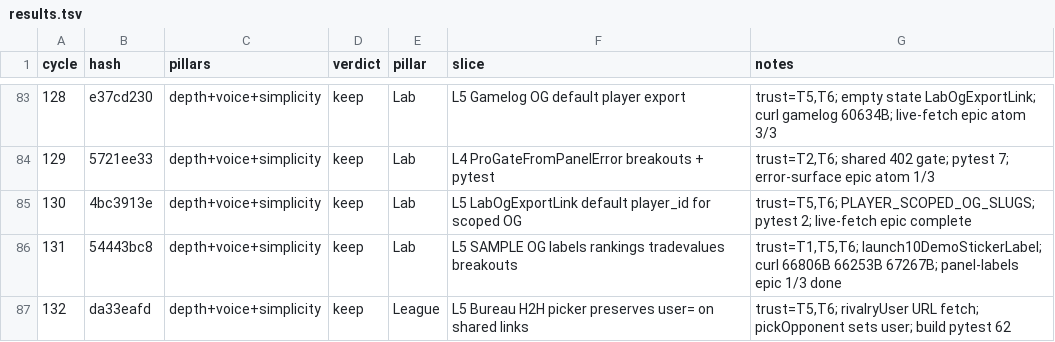
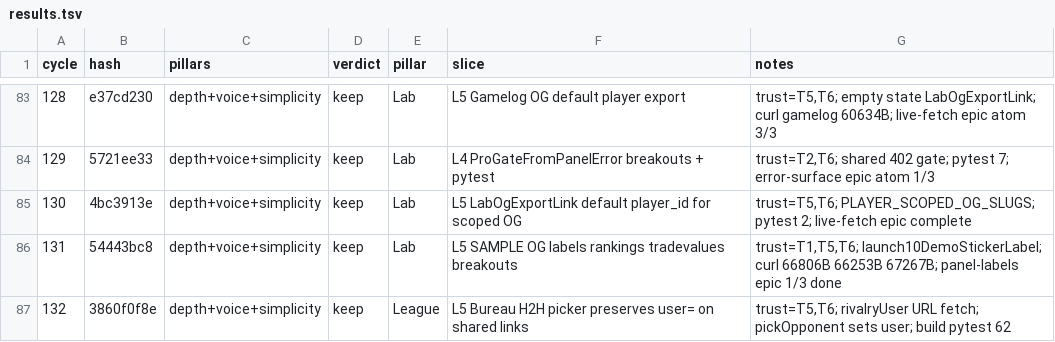
Before and after one commit to swaggerdagger987/razzle, a TSV file: docs/v2/results.tsv, drawn as a sheet; only a part is shown, gaps mark what is left out.

```diff
--- a/docs/v2/results.tsv
+++ b/docs/v2/results.tsv
@@ -86,2 +86,2 @@ cycle	hash	pillars	verdict	pillar	slice	notes
 131	54443bc8	depth+voice+simplicity	keep	Lab	L5 SAMPLE OG labels rankings tradevalues breakouts	trust=T1,T5,T6; launch10DemoStickerLabel; curl 66806B 66253B 67267B; panel-labels epic 1/3 done
-132	da33eafd	depth+voice+simplicity	keep	League	L5 Bureau H2H picker preserves user= on shared links	trust=T5,T6; rivalryUser URL fetch; pickOpponent sets user; build pytest 62
+132	3860f0f8e	depth+voice+simplicity	keep	League	L5 Bureau H2H picker preserves user= on shared links	trust=T5,T6; rivalryUser URL fetch; pickOpponent sets user; build pytest 62
```
Also changed, not shown: 5 other files.
